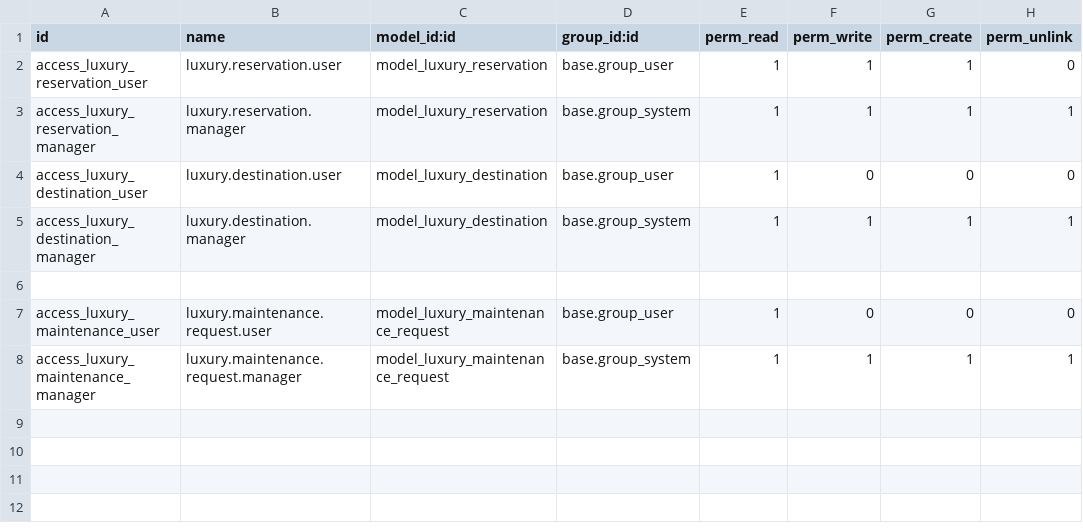
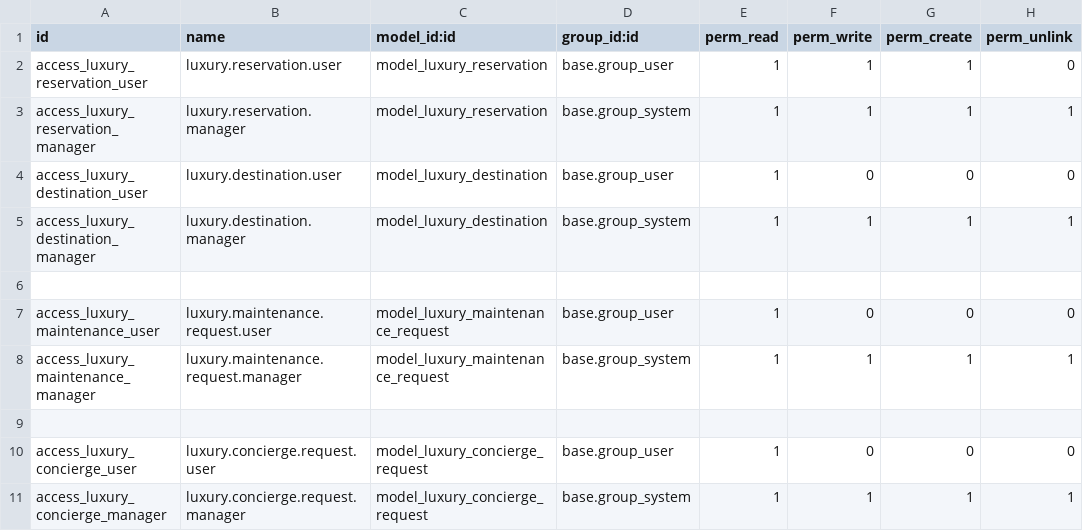
Before and after one commit to exocoms-teams/e-commerce, a CSV file: luxury_services/security/ir.model.access.csv, drawn as a sheet.

Commit message:
feat: presentation page service concierge vip & et back associé

```diff
--- a/luxury_services/security/ir.model.access.csv
+++ b/luxury_services/security/ir.model.access.csv
@@ -8 +8,4 @@ access_luxury_maintenance_user,luxury.maintenance.request.user,model_luxury_main
 access_luxury_maintenance_manager,luxury.maintenance.request.manager,model_luxury_maintenance_request,base.group_system,1,1,1,1
+
+access_luxury_concierge_user,luxury.concierge.request.user,model_luxury_concierge_request,base.group_user,1,0,0,0
+access_luxury_concierge_manager,luxury.concierge.request.manager,model_luxury_concierge_request,base.group_system,1,1,1,1
```
Also changed, not shown: 8 other files.
